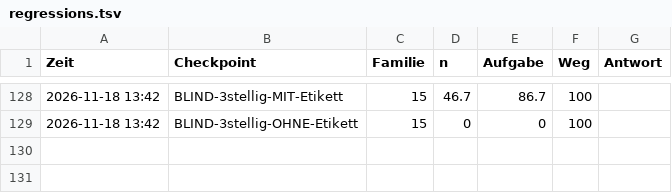
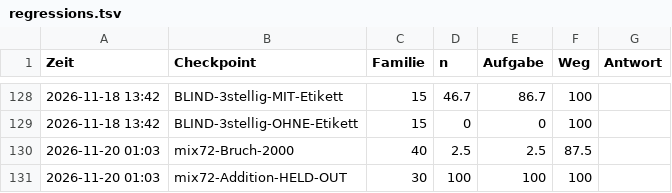
Before and after one commit to LangLi7/shiro-train, a TSV file: docs/regressions.tsv, drawn as a sheet; only a part is shown, gaps mark what is left out; the diff names each change by its address in the sheet, - before the commit and + after, or states it on an @@ line.

```diff
--- a/docs/regressions.tsv
+++ b/docs/regressions.tsv
+row 130: 2026-11-20 01:03 | mix72-Bruch-2000 | 40 | 2.5 | 2.5 | 87.5
+row 131: 2026-11-20 01:03 | mix72-Addition-HELD-OUT | 30 | 100 | 100 | 100
```
Also changed, not shown: 1 other file.
